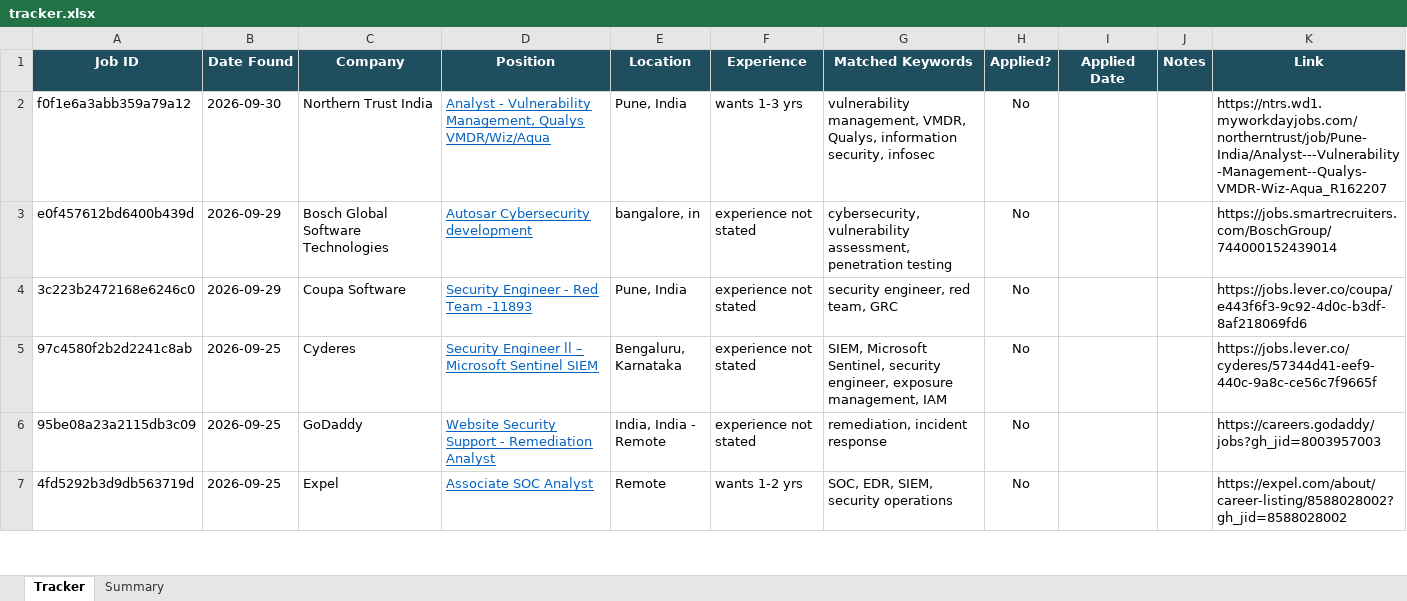
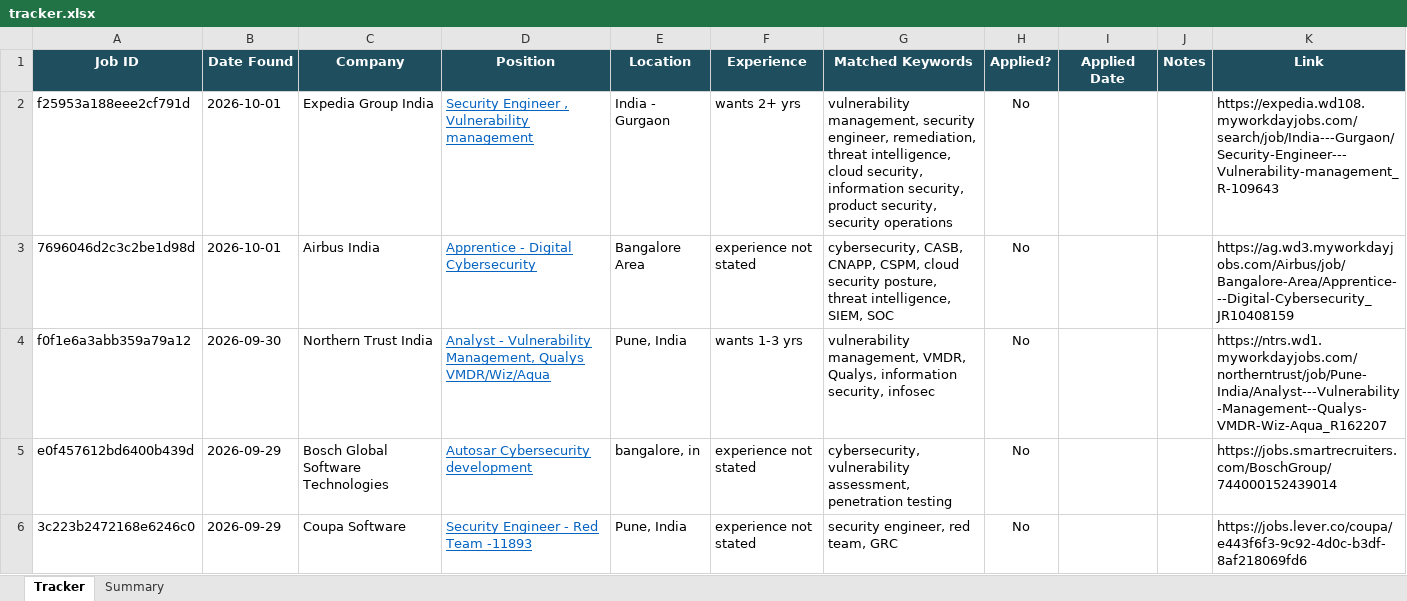
Before and after one commit to rajattiwari-stack/job-sentinel, an Excel workbook: tracker.xlsx, sheet Tracker, drawn as a sheet; only a part is shown; the shorter side is filled out with more unchanged rows; values as stored, in another font and other column widths than the file's, no borders; conditional formats not drawn; the diff names each change by its address in the sheet, - before the commit and + after, or states it on an @@ line.

```diff
--- a/tracker.xlsx (sheet Tracker)
+++ b/tracker.xlsx (sheet Tracker)
+row 2: f25953a188eee2cf791d | 2026-10-01 | Expedia Group India | Security Engineer , Vulnerability management | India - Gurgaon | wants 2+ yrs | vulnerability management, security engineer, remediation, threat intelligence, cloud security, information security, product security, security operations | No |  |  | https://expedia.wd108.myworkdayjobs.com/search/job/India---Gurgaon/Security-Engineer---Vulnerability-management_R-109643
+row 3: 7696046d2c3c2be1d98d | 2026-10-01 | Airbus India | Apprentice - Digital Cybersecurity | Bangalore Area | experience not stated | cybersecurity, CASB, CNAPP, CSPM, cloud security posture, threat intelligence, SIEM, SOC | No |  |  | https://ag.wd3.myworkdayjobs.com/Airbus/job/Bangalore-Area/Apprentice---Digital-Cybersecurity_JR10408159
```
Also changed, not shown: 3 other files.
